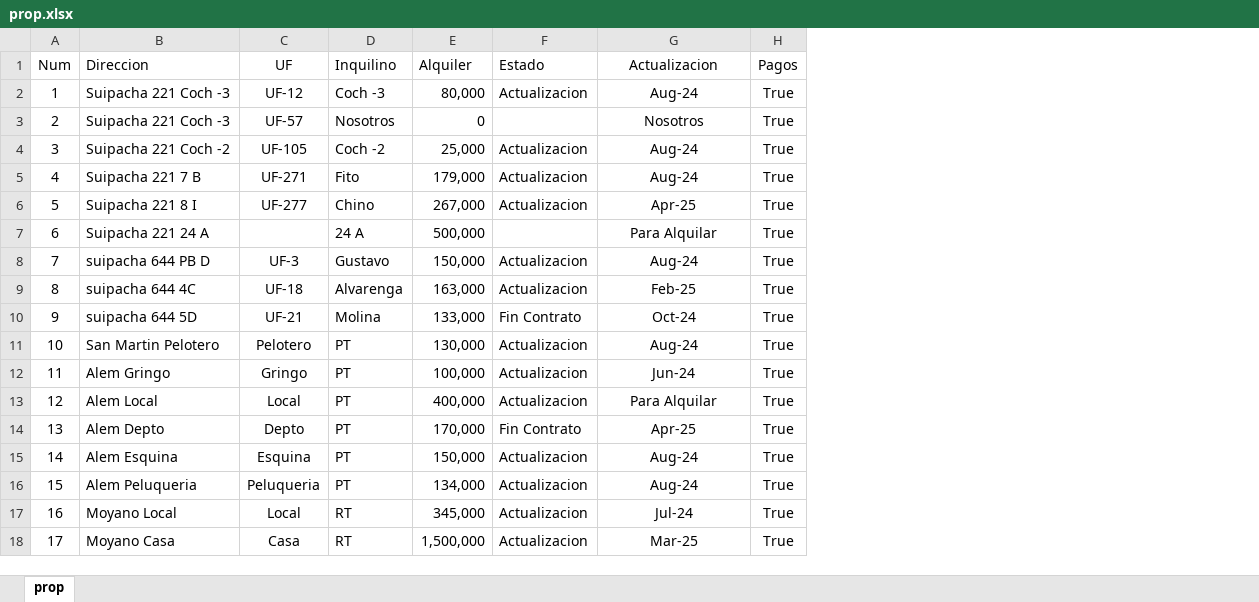
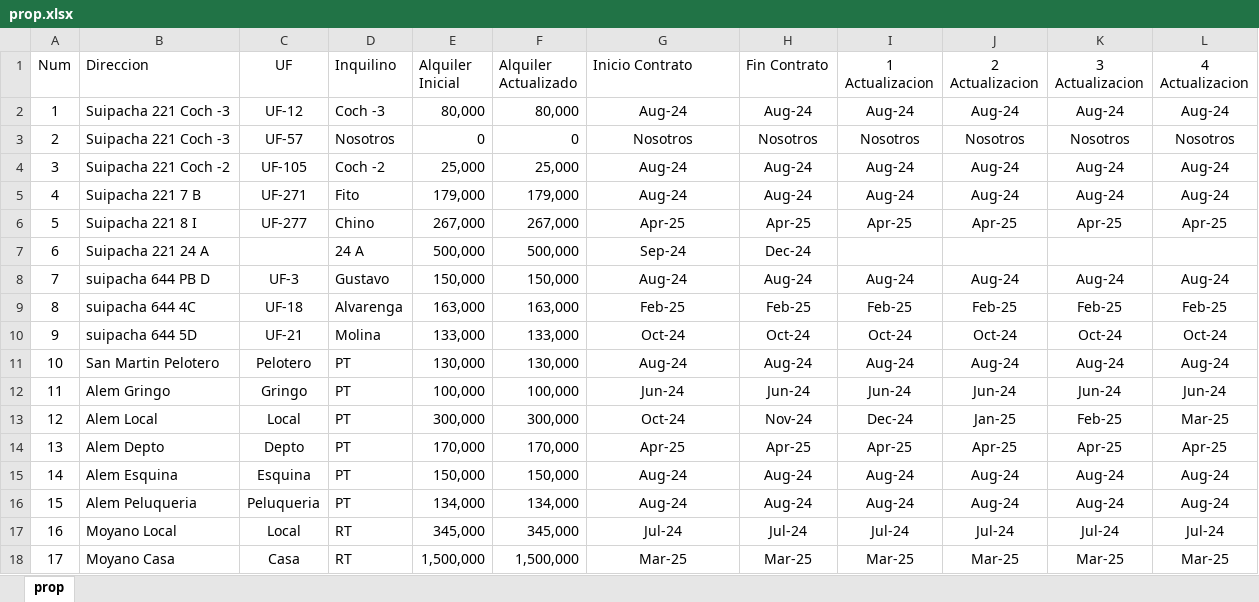
Before and after one commit to SELF-msselve/Web-HTML-CSS, an Excel workbook: AlquileresProp/prop.xlsx, sheet prop, drawn as a sheet; values as stored, in another font and other column widths than the file's, no borders; removed rows and columns are numbered as before the commit, all else as after; the diff names each change by its address in the sheet, - before the commit and + after, or states it on an @@ line.

```diff
--- a/AlquileresProp/prop.xlsx (sheet prop)
+++ b/AlquileresProp/prop.xlsx (sheet prop)
-column F (Estado), rows 2-18: Actualizacion |  | Actualizacion | Actualizacion | Actualizacion |  | Actualizacion | Actualizacion | Fin Contrato | Actualizacion | Actualizacion | Actualizacion | Fin Contrato | Actualizacion | Actualizacion | Actualizacion | Actualizacion
+column F (Alquiler Actualizado), rows 2-18: 80,000 | 0 | 25,000 | 179,000 | 267,000 | 500,000 | 150,000 | 163,000 | 133,000 | 130,000 | 100,000 | 300,000 | 170,000 | 150,000 | 134,000 | 345,000 | 1,500,000
-column H (Pagos), rows 2-18: all True
+column H (Fin Contrato), rows 2-18: Aug-24 | Nosotros | Aug-24 | Aug-24 | Apr-25 | Dec-24 | Aug-24 | Feb-25 | Oct-24 | Aug-24 | Jun-24 | Nov-24 | Apr-25 | Aug-24 | Aug-24 | Jul-24 | Mar-25
+column I (1 Actualizacion), rows 2-18: Aug-24 | Nosotros | Aug-24 | Aug-24 | Apr-25 |  | Aug-24 | Feb-25 | Oct-24 | Aug-24 | Jun-24 | Dec-24 | Apr-25 | Aug-24 | Aug-24 | Jul-24 | Mar-25
+column J (2 Actualizacion), rows 2-18: Aug-24 | Nosotros | Aug-24 | Aug-24 | Apr-25 |  | Aug-24 | Feb-25 | Oct-24 | Aug-24 | Jun-24 | Jan-25 | Apr-25 | Aug-24 | Aug-24 | Jul-24 | Mar-25
+column K (3 Actualizacion), rows 2-18: Aug-24 | Nosotros | Aug-24 | Aug-24 | Apr-25 |  | Aug-24 | Feb-25 | Oct-24 | Aug-24 | Jun-24 | Feb-25 | Apr-25 | Aug-24 | Aug-24 | Jul-24 | Mar-25
+column L (4 Actualizacion), rows 2-18: Aug-24 | Nosotros | Aug-24 | Aug-24 | Apr-25 |  | Aug-24 | Feb-25 | Oct-24 | Aug-24 | Jun-24 | Mar-25 | Apr-25 | Aug-24 | Aug-24 | Jul-24 | Mar-25
-E1: Alquiler
+E1: Alquiler Inicial
-G1: Actualizacion
+G1: Inicio Contrato
-G1 alignment: center
+G1 alignment: left
-G7 (Inicio Contrato): Para Alquilar
+G7 (Inicio Contrato): Sep-24
-E13 (Alquiler Inicial): 400,000
+E13 (Alquiler Inicial): 300,000
-G13 (Inicio Contrato): Para Alquilar
+G13 (Inicio Contrato): Oct-24
```
Also changed, not shown: 1 other file.
